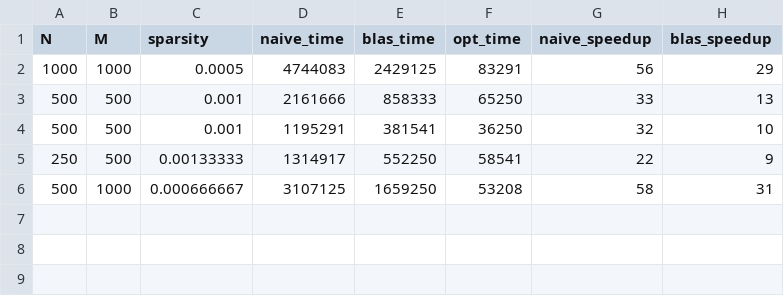
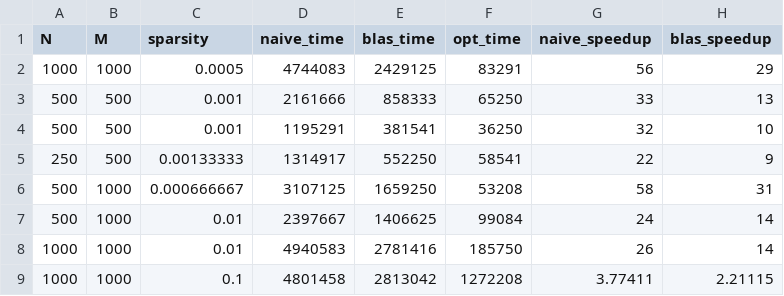
Before and after one commit to Zsivony1es/binsps-matrix-mult, a CSV file: generated/performance_results.csv, drawn as a sheet.

```diff
--- a/generated/performance_results.csv
+++ b/generated/performance_results.csv
@@ -6 +6,4 @@ N,M,sparsity,naive_time,blas_time,opt_time,naive_speedup,blas_speedup
 500,1000,0.000666667,3107125,1659250,53208,58,31
+500,1000,0.01,2397667,1406625,99084,24,14
+1000,1000,0.01,4940583,2781416,185750,26,14
+1000,1000,0.1,4801458,2813042,1272208,3.77411,2.21115
```
Also changed, not shown: 1 other file.
